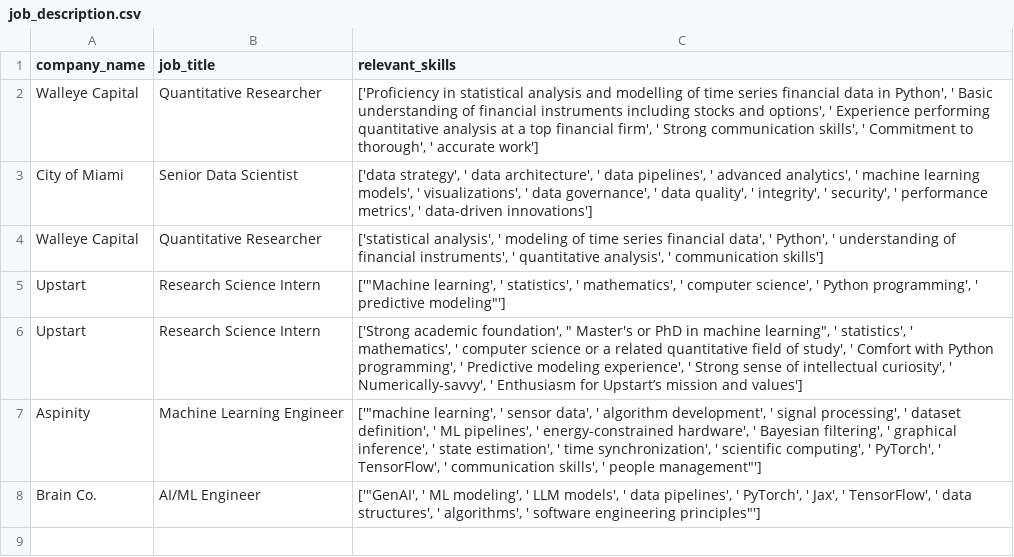
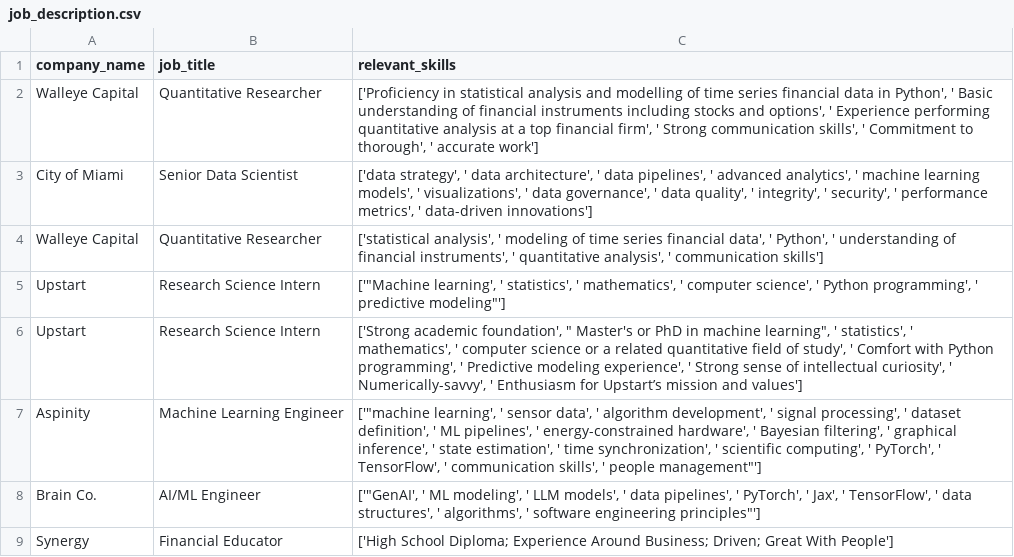
Before and after one commit to ysurya13/AIforJob, a CSV file: job_description.csv, drawn as a sheet; the diff names each change by its address in the sheet, - before the commit and + after, or states it on an @@ line.

```diff
--- a/job_description.csv
+++ b/job_description.csv
+row 9: Synergy | Financial Educator | ['High School Diploma; Experience Around Business; Driven; Great With People']
```
Also changed, not shown: 1 other file.
